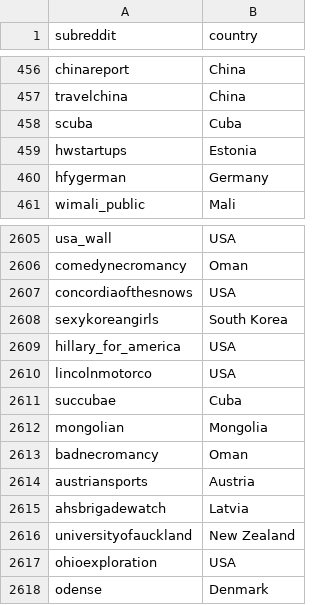
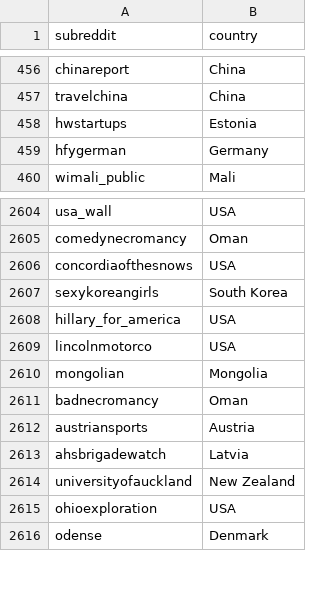
Before and after one commit to Darioliu28/ada-2025-project-djnpsgroup2025, a CSV file: data/country_matches_map_expanded.csv, drawn as a sheet; only a part is shown, gaps mark what is left out; the diff names each change by its address in the sheet, - before the commit and + after, or states it on an @@ line.

```diff
--- a/data/country_matches_map_expanded.csv
+++ b/data/country_matches_map_expanded.csv
-row 458: scuba | Cuba
-row 2611: succubae | Cuba
```
Also changed, not shown: 2 other files.
